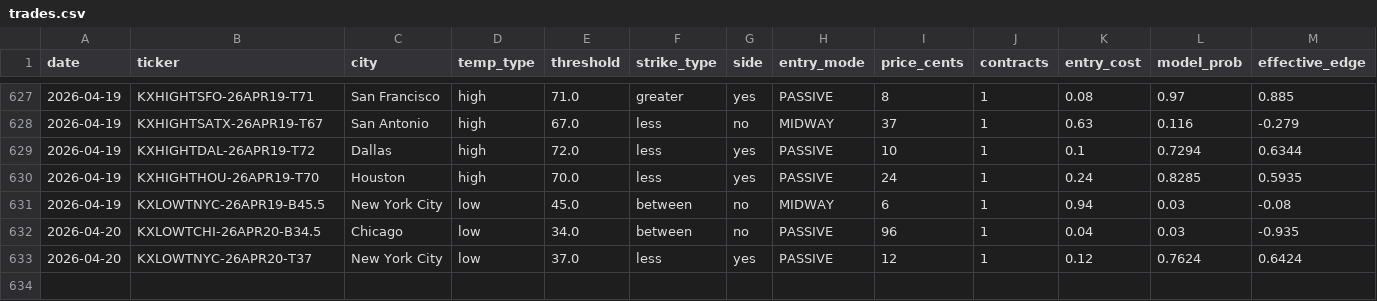
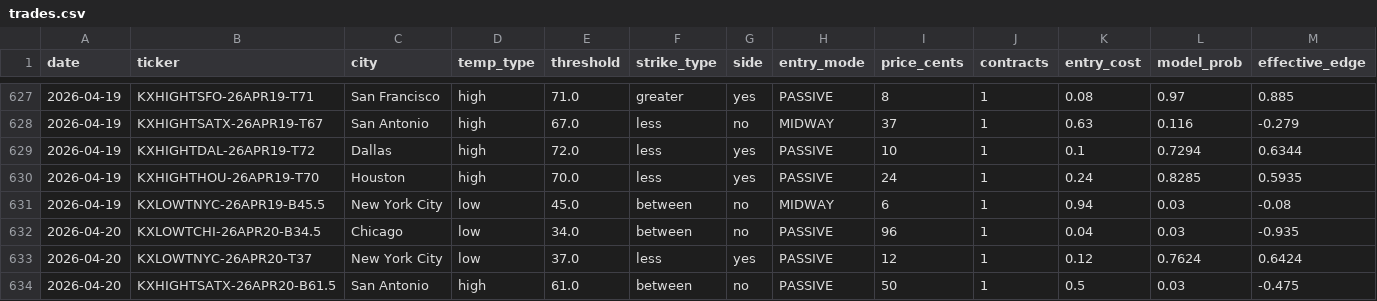
Before and after one commit to alexgarrison2/KalshiBotClaude, a CSV file: data/trades.csv, drawn as a sheet; only a part is shown, gaps mark what is left out; rows hold the shown columns only; the diff names each change by its address in the sheet, - before the commit and + after, or states it on an @@ line.

Commit message:
auto: trade log update

```diff
--- a/data/trades.csv
+++ b/data/trades.csv
+row 634: 2026-04-20 | KXHIGHTSATX-26APR20-B61.5 | San Antonio | high | 61.0 | between | no | PASSIVE | 50 | 1 | 0.5 | 0.03 | -0.475
```
